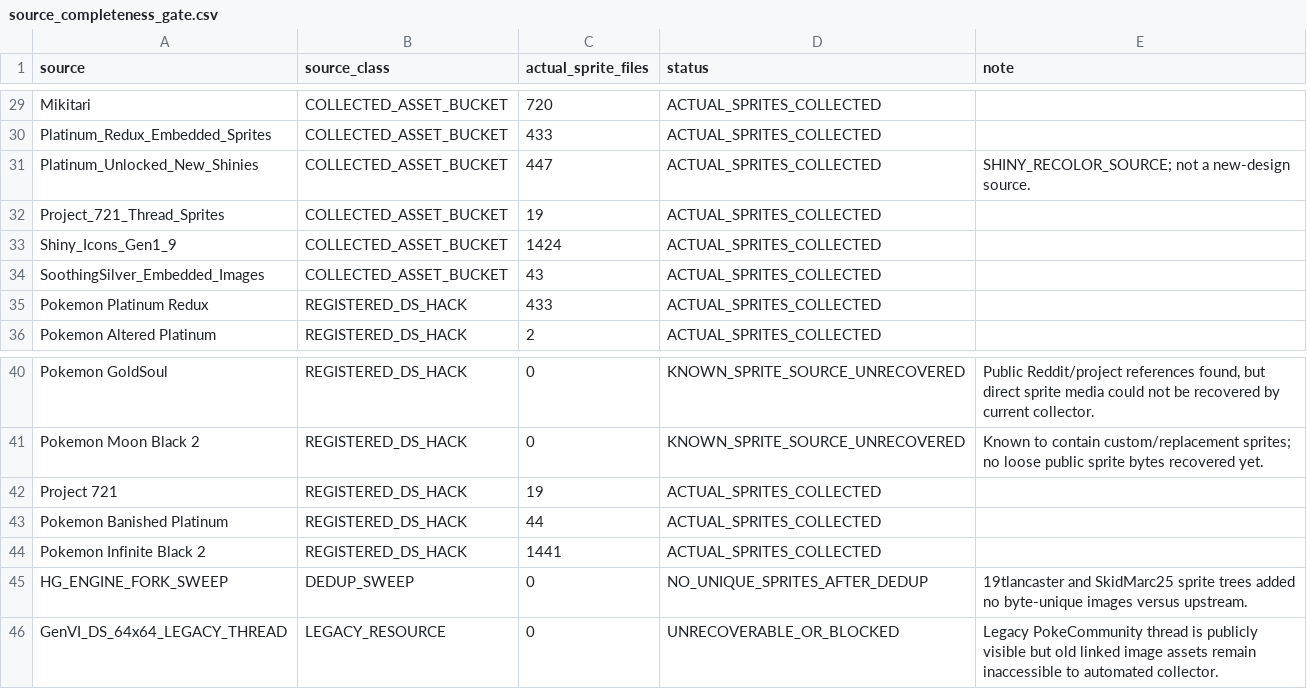
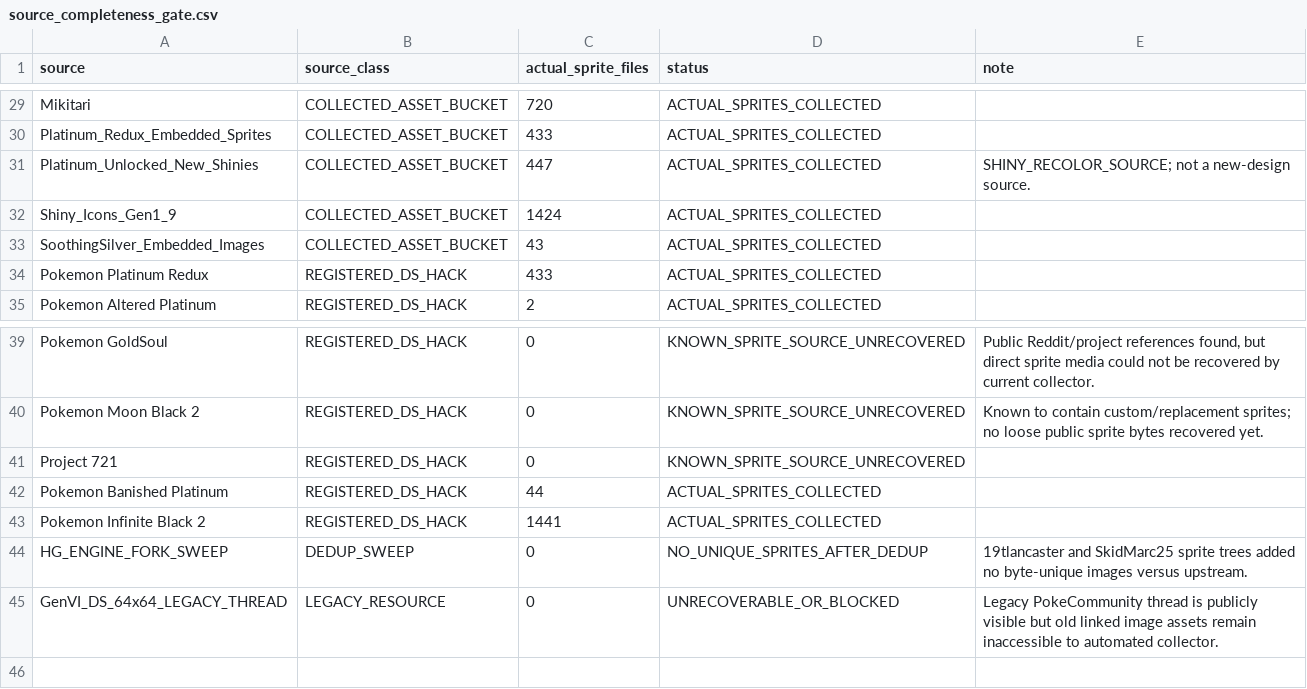
Before and after one commit to lionsprideemb-tech/Sprites, a CSV file: DS_CUSTOM_LIBRARY/source_completeness_gate.csv, drawn as a sheet; only a part is shown, gaps mark what is left out.

```diff
--- a/DS_CUSTOM_LIBRARY/source_completeness_gate.csv
+++ b/DS_CUSTOM_LIBRARY/source_completeness_gate.csv
@@ -31,3 +31,2 @@ Platinum_Redux_Embedded_Sprites,COLLECTED_ASSET_BUCKET,433,ACTUAL_SPRITES_COLLEC
 Platinum_Unlocked_New_Shinies,COLLECTED_ASSET_BUCKET,447,ACTUAL_SPRITES_COLLECTED,SHINY_RECOLOR_SOURCE; not a new-design source.
-Project_721_Thread_Sprites,COLLECTED_ASSET_BUCKET,19,ACTUAL_SPRITES_COLLECTED,
 Shiny_Icons_Gen1_9,COLLECTED_ASSET_BUCKET,1424,ACTUAL_SPRITES_COLLECTED,
@@ -41,3 +40,3 @@ Pokemon GoldSoul,REGISTERED_DS_HACK,0,KNOWN_SPRITE_SOURCE_UNRECOVERED,"Public Re
 Pokemon Moon Black 2,REGISTERED_DS_HACK,0,KNOWN_SPRITE_SOURCE_UNRECOVERED,Known to contain custom/replacement sprites; no loose public sprite bytes recovered yet.
-Project 721,REGISTERED_DS_HACK,19,ACTUAL_SPRITES_COLLECTED,
+Project 721,REGISTERED_DS_HACK,0,KNOWN_SPRITE_SOURCE_UNRECOVERED,
 Pokemon Banished Platinum,REGISTERED_DS_HACK,44,ACTUAL_SPRITES_COLLECTED,
```
Also changed, not shown: 5 other files.
